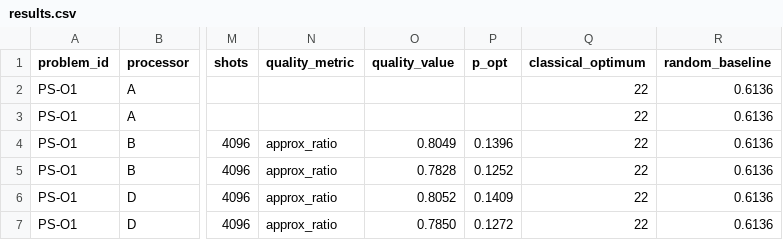
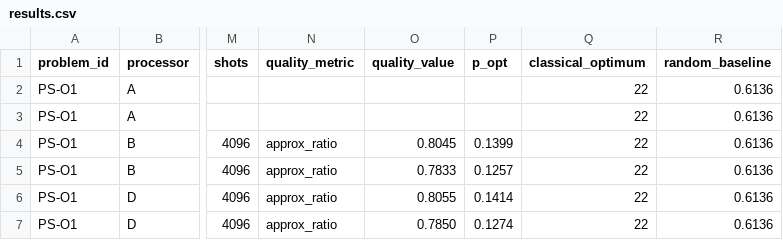
Before and after one commit to chandinishaik07/qff-2026-phase1-o1-maxcut, a CSV file: results/tables/results.csv, drawn as a sheet; only a part is shown, gaps mark what is left out; the diff names each change by its address in the sheet, - before the commit and + after, or states it on an @@ line.

```diff
--- a/results/tables/results.csv
+++ b/results/tables/results.csv
-O4 (quality_value): 0.8049
+O4 (quality_value): 0.8045
-P4 (p_opt): 0.1396
+P4 (p_opt): 0.1399
-O5 (quality_value): 0.7828
+O5 (quality_value): 0.7833
-P5 (p_opt): 0.1252
+P5 (p_opt): 0.1257
-O6 (quality_value): 0.8052
+O6 (quality_value): 0.8055
-P6 (p_opt): 0.1409
+P6 (p_opt): 0.1414
-P7 (p_opt): 0.1272
+P7 (p_opt): 0.1274
```
Also changed, not shown: 8 other files.
